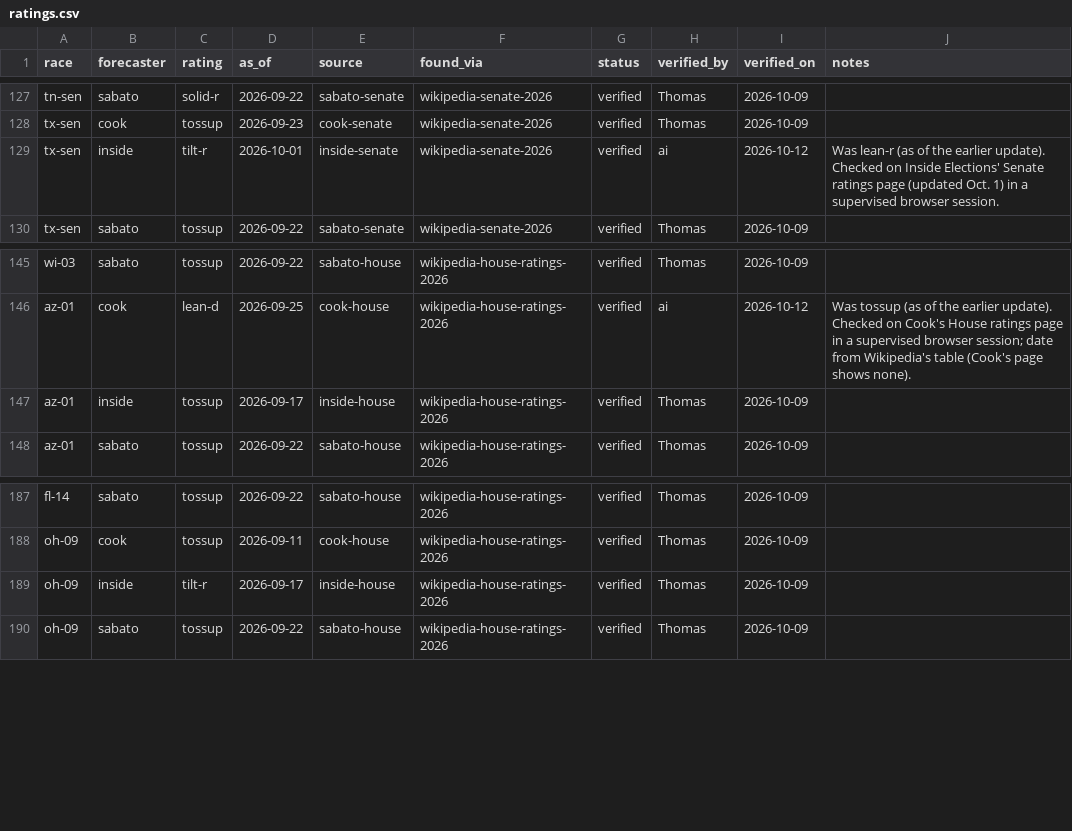
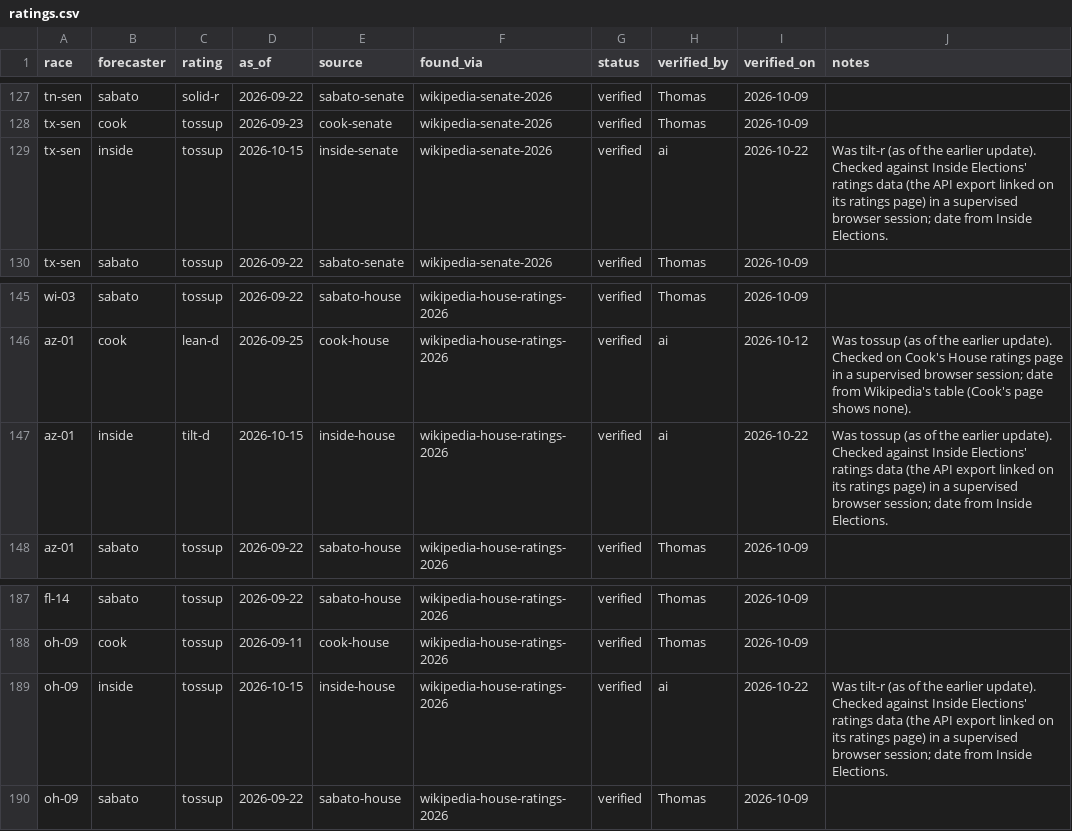
Before and after one commit to thomasdllrd1-ops/unspun, a CSV file: data/ratings.csv, drawn as a sheet; only a part is shown, gaps mark what is left out; the diff covers the shown part only.

```diff
--- a/data/ratings.csv
+++ b/data/ratings.csv
@@ -128,3 +128,3 @@ tn-sen,sabato,solid-r,2026-09-22,sabato-senate,wikipedia-senate-2026,verified,Th
 tx-sen,cook,tossup,2026-09-23,cook-senate,wikipedia-senate-2026,verified,Thomas,2026-10-09,
-tx-sen,inside,tilt-r,2026-10-01,inside-senate,wikipedia-senate-2026,verified,ai,2026-10-12,Was lean-r (as of the earlier update). Checked on Inside Elections' Senate ratings page (updated Oct. 1) in a supervised browser session.
+tx-sen,inside,tossup,2026-10-15,inside-senate,wikipedia-senate-2026,verified,ai,2026-10-22,Was tilt-r (as of the earlier update). Checked against Inside Elections' ratings data (the API export linked on its ratings page) in a supervised browser session; date from Inside Elections.
 tx-sen,sabato,tossup,2026-09-22,sabato-senate,wikipedia-senate-2026,verified,Thomas,2026-10-09,
@@ -146,3 +146,3 @@ wi-03,sabato,tossup,2026-09-22,sabato-house,wikipedia-house-ratings-2026,verifie
 az-01,cook,lean-d,2026-09-25,cook-house,wikipedia-house-ratings-2026,verified,ai,2026-10-12,Was tossup (as of the earlier update). Checked on Cook's House ratings page in a supervised browser session; date from Wikipedia's table (Cook's page shows none).
-az-01,inside,tossup,2026-09-17,inside-house,wikipedia-house-ratings-2026,verified,Thomas,2026-10-09,
+az-01,inside,tilt-d,2026-10-15,inside-house,wikipedia-house-ratings-2026,verified,ai,2026-10-22,Was tossup (as of the earlier update). Checked against Inside Elections' ratings data (the API export linked on its ratings page) in a supervised browser session; date from Inside Elections.
 az-01,sabato,tossup,2026-09-22,sabato-house,wikipedia-house-ratings-2026,verified,Thomas,2026-10-09,
@@ -188,3 +188,3 @@ fl-14,sabato,tossup,2026-09-22,sabato-house,wikipedia-house-ratings-2026,verifie
 oh-09,cook,tossup,2026-09-11,cook-house,wikipedia-house-ratings-2026,verified,Thomas,2026-10-09,
-oh-09,inside,tilt-r,2026-09-17,inside-house,wikipedia-house-ratings-2026,verified,Thomas,2026-10-09,
+oh-09,inside,tossup,2026-10-15,inside-house,wikipedia-house-ratings-2026,verified,ai,2026-10-22,Was tilt-r (as of the earlier update). Checked against Inside Elections' ratings data (the API export linked on its ratings page) in a supervised browser session; date from Inside Elections.
 oh-09,sabato,tossup,2026-09-22,sabato-house,wikipedia-house-ratings-2026,verified,Thomas,2026-10-09,
```
Also changed, not shown: 30 edited cells elsewhere in this file.
